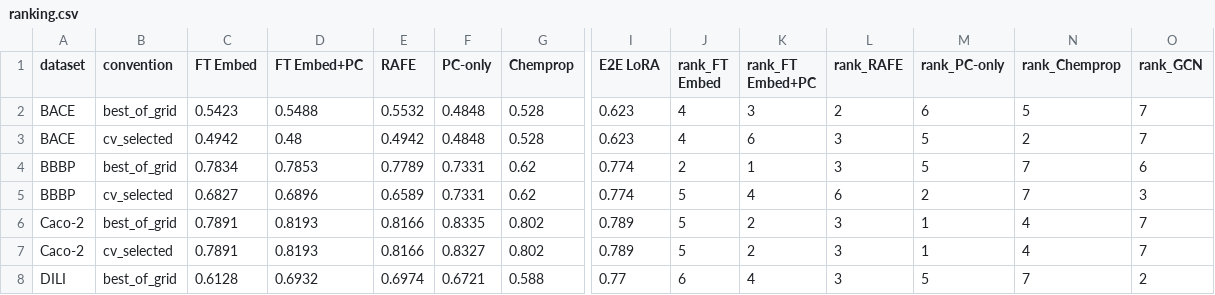
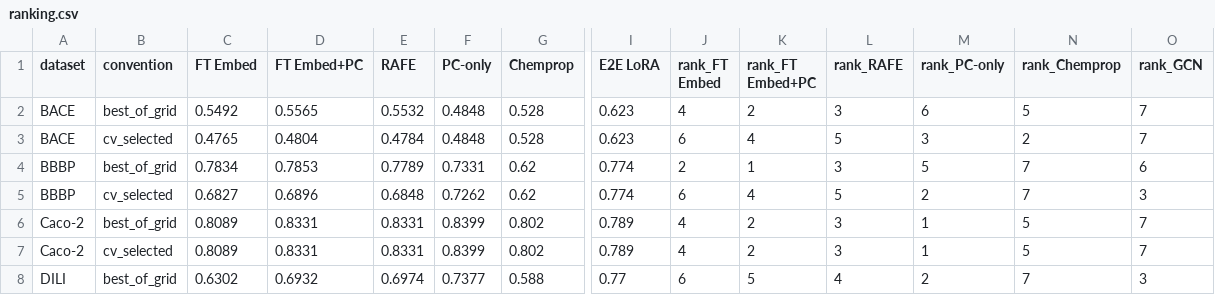
Before and after one commit to raghvendra5688/PEARL, a CSV file: results/revision/e15_analysis/ranking.csv, drawn as a sheet; only a part is shown, gaps mark what is left out; the diff covers the shown part only; the diff names each change by its address in the sheet, - before the commit and + after, or states it on an @@ line.

```diff
--- a/results/revision/e15_analysis/ranking.csv
+++ b/results/revision/e15_analysis/ranking.csv
-C2 (FT Embed): 0.5423
+C2 (FT Embed): 0.5492
-D2 (FT Embed+PC): 0.5488
+D2 (FT Embed+PC): 0.5565
-K2 (rank_FT Embed+PC): 3
+K2 (rank_FT Embed+PC): 2
-L2 (rank_RAFE): 2
+L2 (rank_RAFE): 3
-C3 (FT Embed): 0.4942
+C3 (FT Embed): 0.4765
-D3 (FT Embed+PC): 0.48
+D3 (FT Embed+PC): 0.4804
-E3 (RAFE): 0.4942
+E3 (RAFE): 0.4784
-J3 (rank_FT Embed): 4
+J3 (rank_FT Embed): 6
-K3 (rank_FT Embed+PC): 6
+K3 (rank_FT Embed+PC): 4
-L3 (rank_RAFE): 3
+L3 (rank_RAFE): 5
-M3 (rank_PC-only): 5
+M3 (rank_PC-only): 3
-E5 (RAFE): 0.6589
+E5 (RAFE): 0.6848
-F5 (PC-only): 0.7331
+F5 (PC-only): 0.7262
-J5 (rank_FT Embed): 5
+J5 (rank_FT Embed): 6
-L5 (rank_RAFE): 6
+L5 (rank_RAFE): 5
-C6:C7 (FT Embed): 0.7891
+C6:C7 (FT Embed): 0.8089
-D6:D7 (FT Embed+PC): 0.8193
+D6:D7 (FT Embed+PC): 0.8331
-E6:E7 (RAFE): 0.8166
+E6:E7 (RAFE): 0.8331
-F6 (PC-only): 0.8335
+F6 (PC-only): 0.8399
-J6:J7 (rank_FT Embed): 5
+J6:J7 (rank_FT Embed): 4
-N6:N7 (rank_Chemprop): 4
+N6:N7 (rank_Chemprop): 5
-F7 (PC-only): 0.8327
+F7 (PC-only): 0.8399
-C8 (FT Embed): 0.6128
+C8 (FT Embed): 0.6302
-F8 (PC-only): 0.6721
+F8 (PC-only): 0.7377
-K8 (rank_FT Embed+PC): 4
+K8 (rank_FT Embed+PC): 5
-L8 (rank_RAFE): 3
+L8 (rank_RAFE): 4
-M8 (rank_PC-only): 5
+M8 (rank_PC-only): 2
-O8 (rank_GCN): 2
+O8 (rank_GCN): 3
```
Also changed, not shown: 4 added rows and 20 edited cells elsewhere in this file, results/revision/e15_analysis/best_configs.csv, results/revision/e15_analysis/full_tables/ci_bace.csv, 19 other files.
